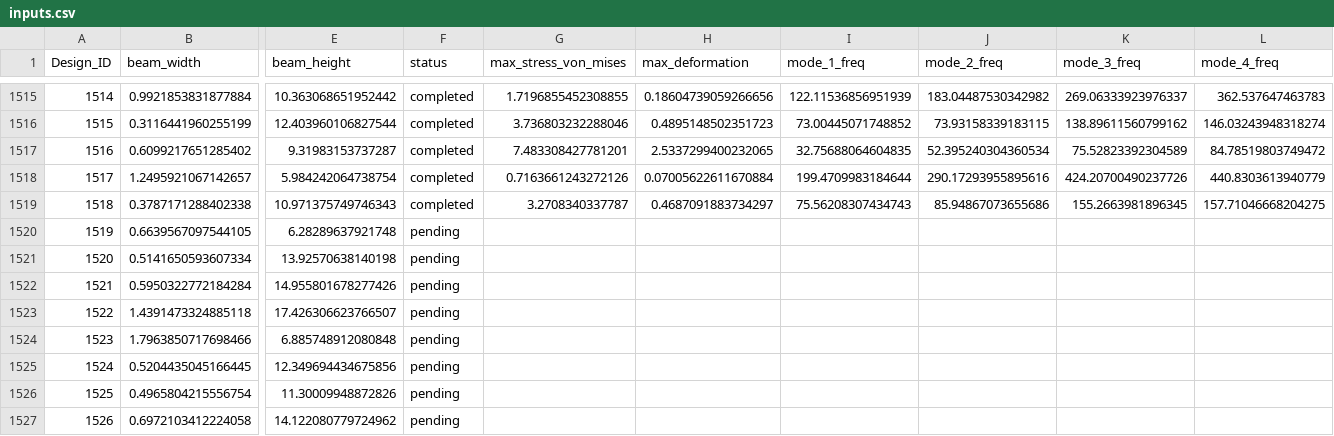
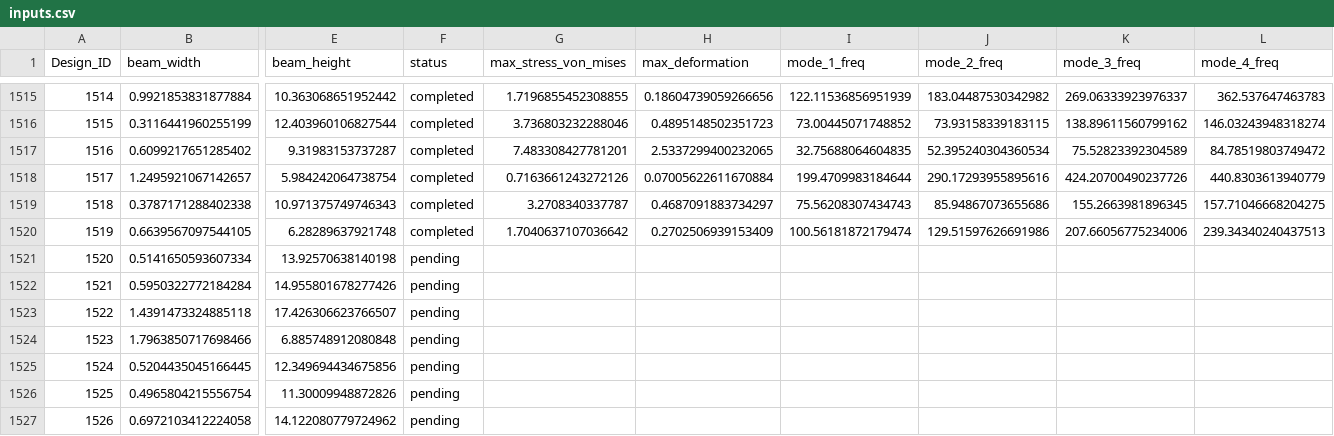
Before and after one commit to Aniruddh5502/comp_design_fw, a CSV file: data/raw/inputs.csv, drawn as a sheet; only a part is shown, gaps mark what is left out; the diff names each change by its address in the sheet, - before the commit and + after, or states it on an @@ line.

```diff
--- a/data/raw/inputs.csv
+++ b/data/raw/inputs.csv
-F1520 (status): pending
+F1520 (status): completed
-G1520 (max_stress_von_mises): (empty)
+G1520 (max_stress_von_mises): 1.7040637107036642
-H1520 (max_deformation): (empty)
+H1520 (max_deformation): 0.2702506939153409
-I1520 (mode_1_freq): (empty)
+I1520 (mode_1_freq): 100.56181872179474
-J1520 (mode_2_freq): (empty)
+J1520 (mode_2_freq): 129.51597626691986
-K1520 (mode_3_freq): (empty)
+K1520 (mode_3_freq): 207.66056775234006
-L1520 (mode_4_freq): (empty)
+L1520 (mode_4_freq): 239.34340240437513
```
Also changed, not shown: 2 other files.
